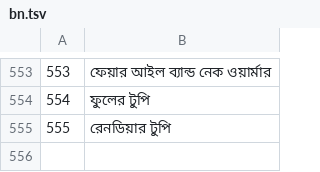
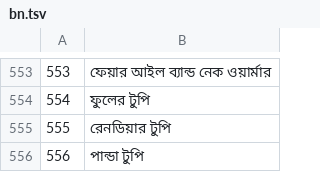
Before and after one commit to jackwallner/knit, a TSV file: scripts/l10n/bn.tsv, drawn as a sheet; only a part is shown, gaps mark what is left out.

```diff
--- a/scripts/l10n/bn.tsv
+++ b/scripts/l10n/bn.tsv
@@ -555 +555,2 @@
 555	রেনডিয়ার টুপি
+556	পান্ডা টুপি
```
Also changed, not shown: scripts/l10n/hi.tsv, scripts/l10n/ml.tsv, 52 other files.
